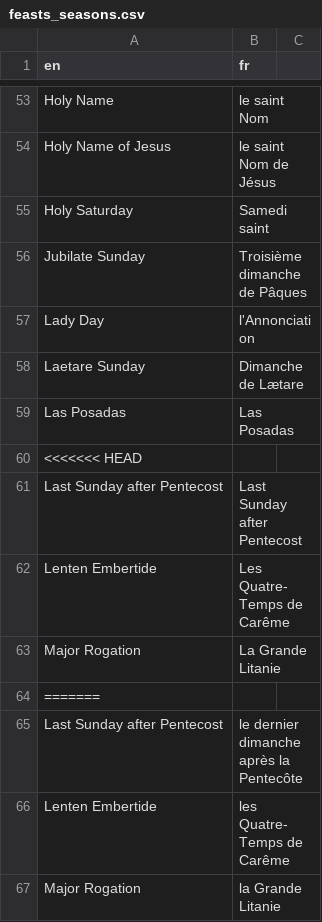
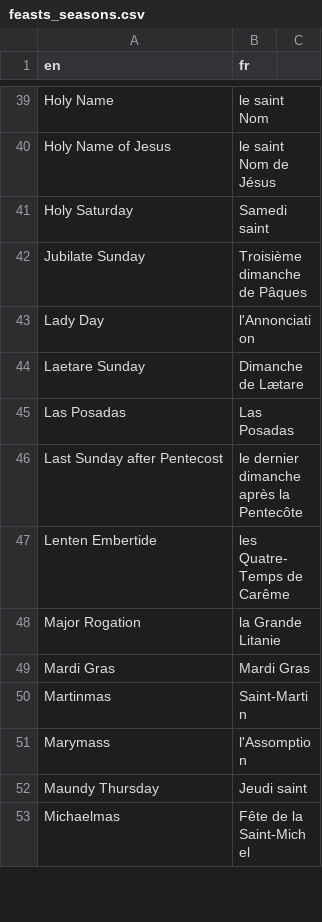
Before and after one commit to joe-antognini/tridentine_calendar, a CSV file: tridentine_calendar/i18n/fr/feasts_seasons.csv, drawn as a sheet; only a part is shown, gaps mark what is left out; the shorter side is filled out with more unchanged rows; the diff covers the shown part only.

```diff
--- a/tridentine_calendar/i18n/fr/feasts_seasons.csv
+++ b/tridentine_calendar/i18n/fr/feasts_seasons.csv
@@ -59,7 +45,2 @@ Laetare Sunday,Dimanche de Lætare
 Las Posadas,Las Posadas
-<<<<<<< HEAD
-Last Sunday after Pentecost,Last Sunday after Pentecost
-Lenten Embertide,Les Quatre-Temps de Carême
-Major Rogation,La Grande Litanie
-=======
 Last Sunday after Pentecost,le dernier dimanche après la Pentecôte
```
Also changed, not shown: 33 removed rows elsewhere in this file, 1 other file.
